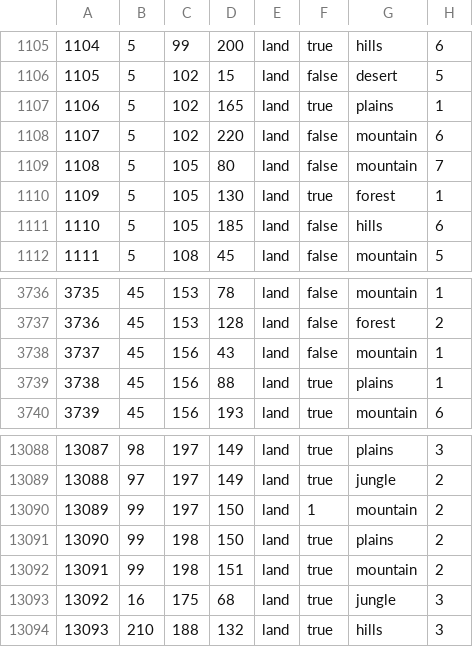
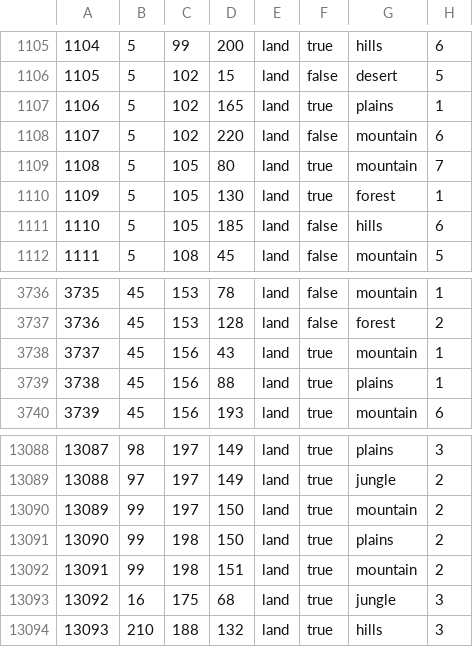
Before and after one commit to SilentEnforcer/tgwr-mod, a CSV file: map/definition.csv, drawn as a sheet; only a part is shown, gaps mark what is left out.

Commit message:
Update definition.csv

```diff
--- a/map/definition.csv
+++ b/map/definition.csv
@@ -1108,3 +1108,3 @@
 1107;5;102;220;land;false;mountain;6
-1108;5;105;80;land;false;mountain;7
+1108;5;105;80;land;true;mountain;7
 1109;5;105;130;land;true;forest;1
@@ -3737,3 +3737,3 @@
 3736;45;153;128;land;false;forest;2
-3737;45;156;43;land;false;mountain;1
+3737;45;156;43;land;true;mountain;1
 3738;45;156;88;land;true;plains;1
@@ -13089,3 +13089,3 @@
 13088;97;197;149;land;true;jungle;2
-13089;99;197;150;land;1;mountain;2
+13089;99;197;150;land;true;mountain;2
 13090;99;198;150;land;true;plains;2
```
